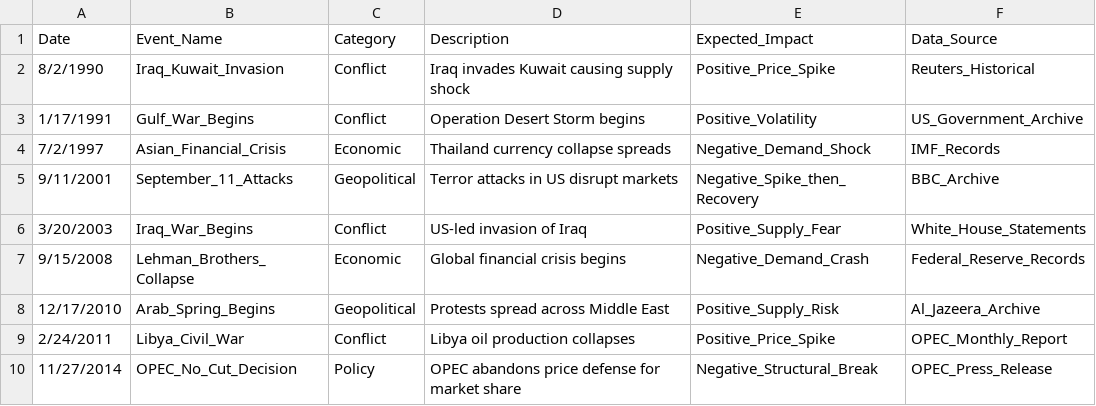
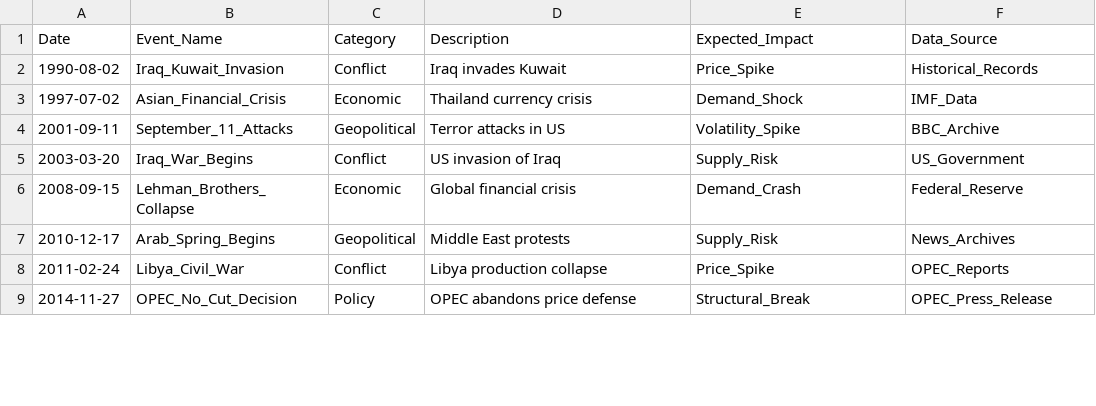
Before and after one commit to Habtu32/brent_oil_change_point_analysis, a CSV file: data/external/geopolitical_events.csv, drawn as a sheet; only a part is shown; the diff covers the shown part only.

Commit message:
geopolitical event is added

```diff
--- a/data/external/geopolitical_events.csv
+++ b/data/external/geopolitical_events.csv
@@ -1,10 +1,9 @@
 Date,Event_Name,Category,Description,Expected_Impact,Data_Source
-8/2/1990,Iraq_Kuwait_Invasion,Conflict,Iraq invades Kuwait causing supply shock,Positive_Price_Spike,Reuters_Historical
-1/17/1991,Gulf_War_Begins,Conflict,Operation Desert Storm begins,Positive_Volatility,US_Government_Archive
-7/2/1997,Asian_Financial_Crisis,Economic,Thailand currency collapse spreads,Negative_Demand_Shock,IMF_Records
-9/11/2001,September_11_Attacks,Geopolitical,Terror attacks in US disrupt markets,Negative_Spike_then_Recovery,BBC_Archive
-3/20/2003,Iraq_War_Begins,Conflict,US-led invasion of Iraq,Positive_Supply_Fear,White_House_Statements
-9/15/2008,Lehman_Brothers_Collapse,Economic,Global financial crisis begins,Negative_Demand_Crash,Federal_Reserve_Records
-12/17/2010,Arab_Spring_Begins,Geopolitical,Protests spread across Middle East,Positive_Supply_Risk,Al_Jazeera_Archive
-2/24/2011,Libya_Civil_War,Conflict,Libya oil production collapses,Positive_Price_Spike,OPEC_Monthly_Report
-11/27/2014,OPEC_No_Cut_Decision,Policy,OPEC abandons price defense for market share,Negative_Structural_Break,OPEC_Press_Release
+1990-08-02,Iraq_Kuwait_Invasion,Conflict,Iraq invades Kuwait,Price_Spike,Historical_Records
+1997-07-02,Asian_Financial_Crisis,Economic,Thailand currency crisis,Demand_Shock,IMF_Data
+2001-09-11,September_11_Attacks,Geopolitical,Terror attacks in US,Volatility_Spike,BBC_Archive
+2003-03-20,Iraq_War_Begins,Conflict,US invasion of Iraq,Supply_Risk,US_Government
+2008-09-15,Lehman_Brothers_Collapse,Economic,Global financial crisis,Demand_Crash,Federal_Reserve
+2010-12-17,Arab_Spring_Begins,Geopolitical,Middle East protests,Supply_Risk,News_Archives
+2011-02-24,Libya_Civil_War,Conflict,Libya production collapse,Price_Spike,OPEC_Reports
+2014-11-27,OPEC_No_Cut_Decision,Policy,OPEC abandons price defense,Structural_Break,OPEC_Press_Release
```
Also changed, not shown: 20 edited cells elsewhere in this file.
